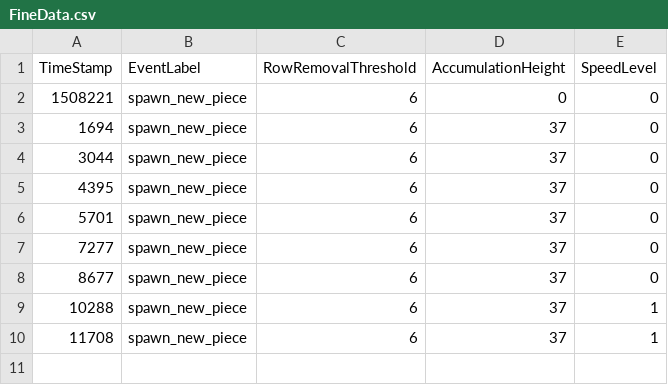
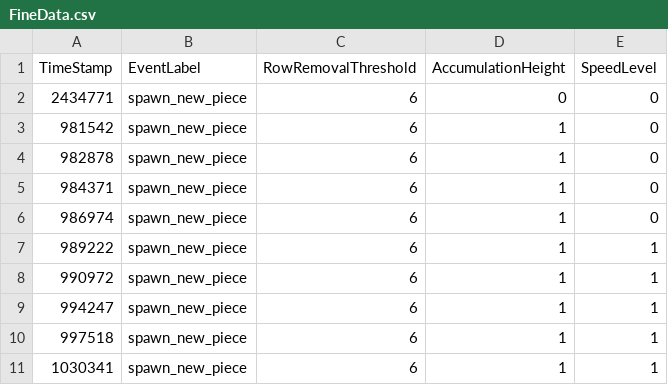
Before and after one commit to koneill1994/FlowTetris, a CSV file: DATA/FineData.csv, drawn as a sheet.

```diff
--- a/DATA/FineData.csv
+++ b/DATA/FineData.csv
@@ -1,10 +1,11 @@
 TimeStamp,EventLabel,RowRemovalThreshold,AccumulationHeight,SpeedLevel,
-1508221,spawn_new_piece,6,0,0
-1694,spawn_new_piece,6,37,0
-3044,spawn_new_piece,6,37,0
-4395,spawn_new_piece,6,37,0
-5701,spawn_new_piece,6,37,0
-7277,spawn_new_piece,6,37,0
-8677,spawn_new_piece,6,37,0
-10288,spawn_new_piece,6,37,1
-11708,spawn_new_piece,6,37,1
+2434771,spawn_new_piece,6,0,0
+981542,spawn_new_piece,6,1,0
+982878,spawn_new_piece,6,1,0
+984371,spawn_new_piece,6,1,0
+986974,spawn_new_piece,6,1,0
+989222,spawn_new_piece,6,1,1
+990972,spawn_new_piece,6,1,1
+994247,spawn_new_piece,6,1,1
+997518,spawn_new_piece,6,1,1
+1030341,spawn_new_piece,6,1,1
```
Also changed, not shown: DATA/MYDATA.csv, 9 other files.
